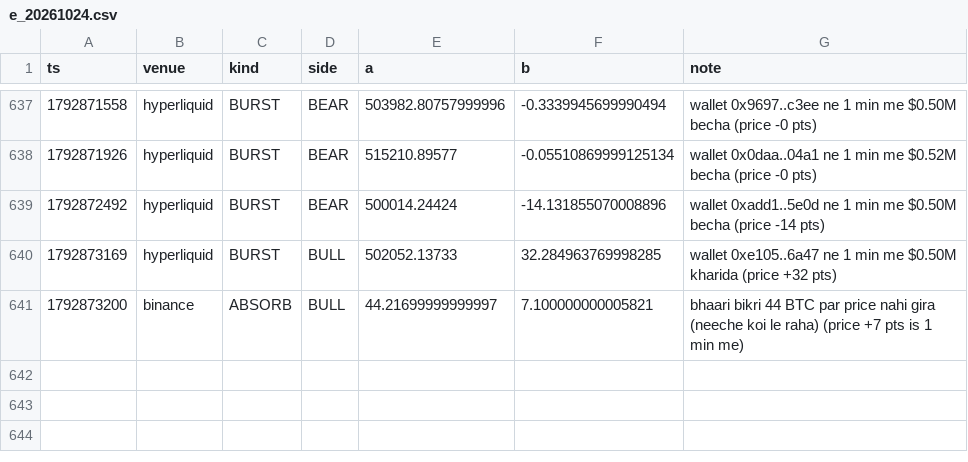
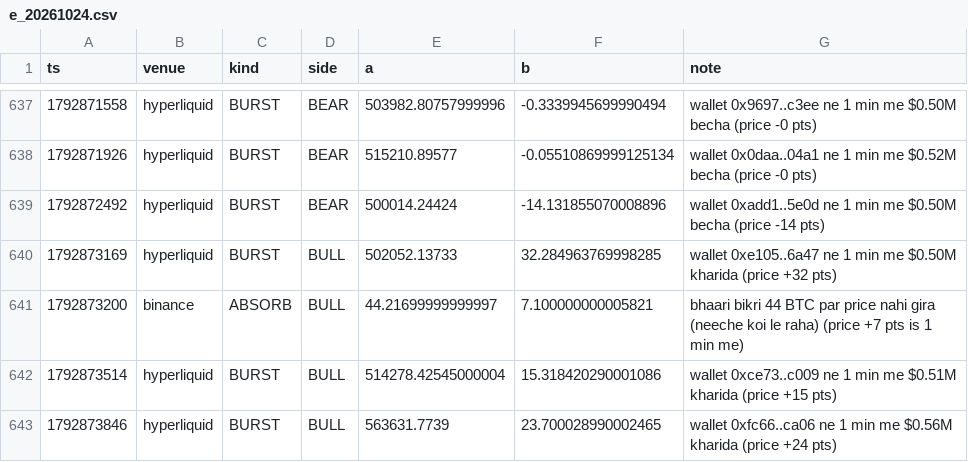
Before and after one commit to Maddysingh06/market-data, a CSV file: data/e_20261024.csv, drawn as a sheet; only a part is shown, gaps mark what is left out.

```diff
--- a/data/e_20261024.csv
+++ b/data/e_20261024.csv
@@ -641 +641,3 @@ ts,venue,kind,side,a,b,note
 1792873200,binance,ABSORB,BULL,44.21699999999997,7.100000000005821,bhaari bikri 44 BTC par price nahi gira (neeche koi le raha) (price +7 pts is 1 min me)
+1792873514,hyperliquid,BURST,BULL,514278.42545000004,15.318420290001086,wallet 0xce73..c009 ne 1 min me $0.51M kharida (price +15 pts)
+1792873846,hyperliquid,BURST,BULL,563631.7739,23.700028990002465,wallet 0xfc66..ca06 ne 1 min me $0.56M kharida (price +24 pts)
```
Also changed, not shown: data/w_20261024.csv, 3 other files.
